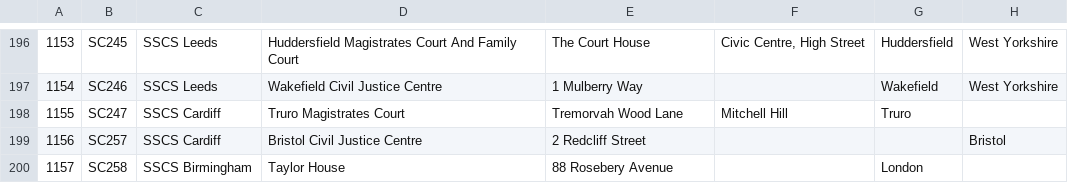
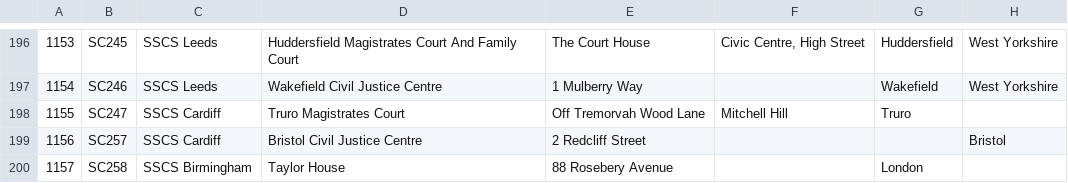
Before and after one commit to hmcts/sscs-common, a CSV file: src/main/resources/reference-data/sscs-venues.csv, drawn as a sheet; only a part is shown, gaps mark what is left out; the diff names each change by its address in the sheet, - before the commit and + after, or states it on an @@ line.

Commit message:
SSCSCI-2578 | update street name

```diff
--- a/src/main/resources/reference-data/sscs-venues.csv
+++ b/src/main/resources/reference-data/sscs-venues.csv
-E198: Tremorvah Wood Lane
+E198: Off Tremorvah Wood Lane
```
